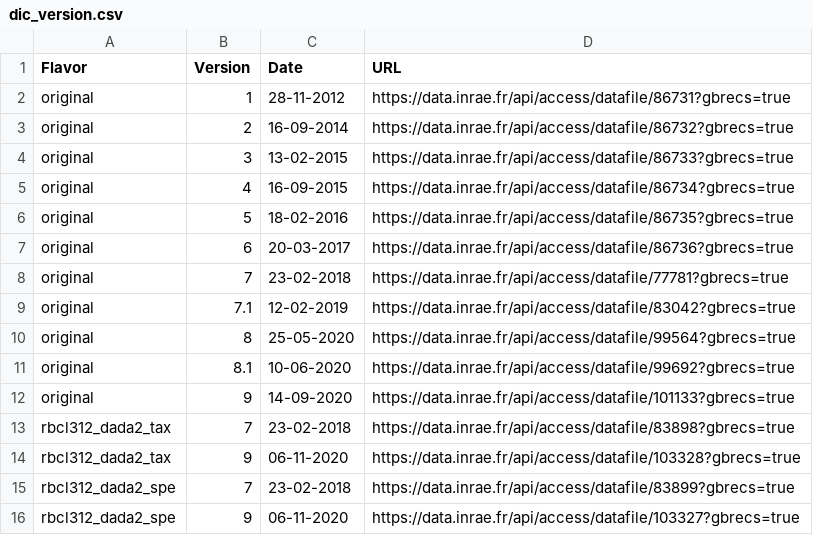
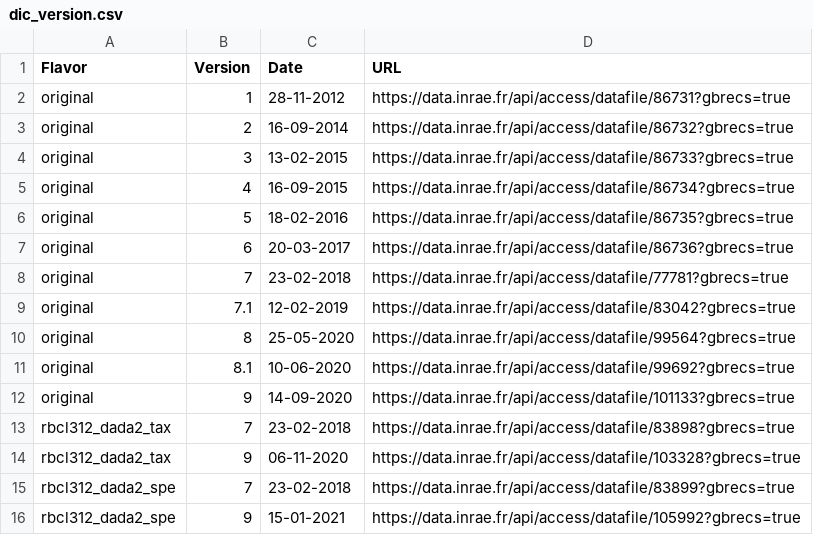
Before and after one commit to fkeck/diatbarcode, a CSV file: dic_version.csv, drawn as a sheet.

Commit message:
Update dictionnary with corrected spe file to fix #2

```diff
--- a/dic_version.csv
+++ b/dic_version.csv
@@ -15,2 +15,2 @@ rbcl312_dada2_tax,9,06-11-2020,https://data.inrae.fr/api/access/datafile/103328?
 rbcl312_dada2_spe,7,23-02-2018,https://data.inrae.fr/api/access/datafile/83899?gbrecs=true
-rbcl312_dada2_spe,9,06-11-2020,https://data.inrae.fr/api/access/datafile/103327?gbrecs=true
+rbcl312_dada2_spe,9,15-01-2021,https://data.inrae.fr/api/access/datafile/105992?gbrecs=true
```
